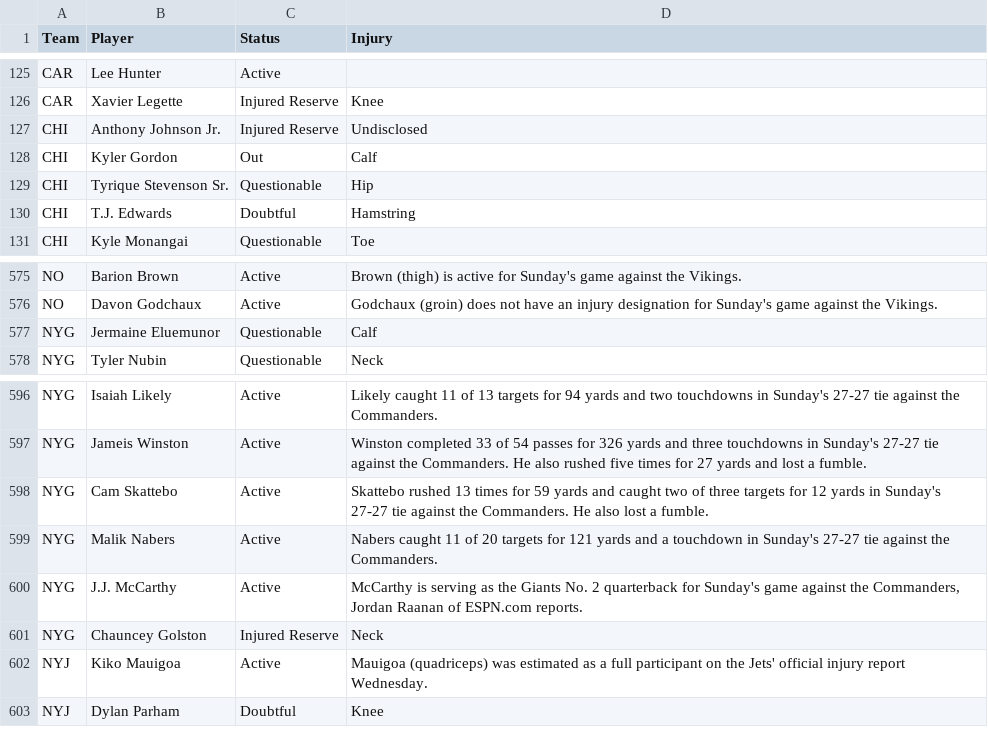
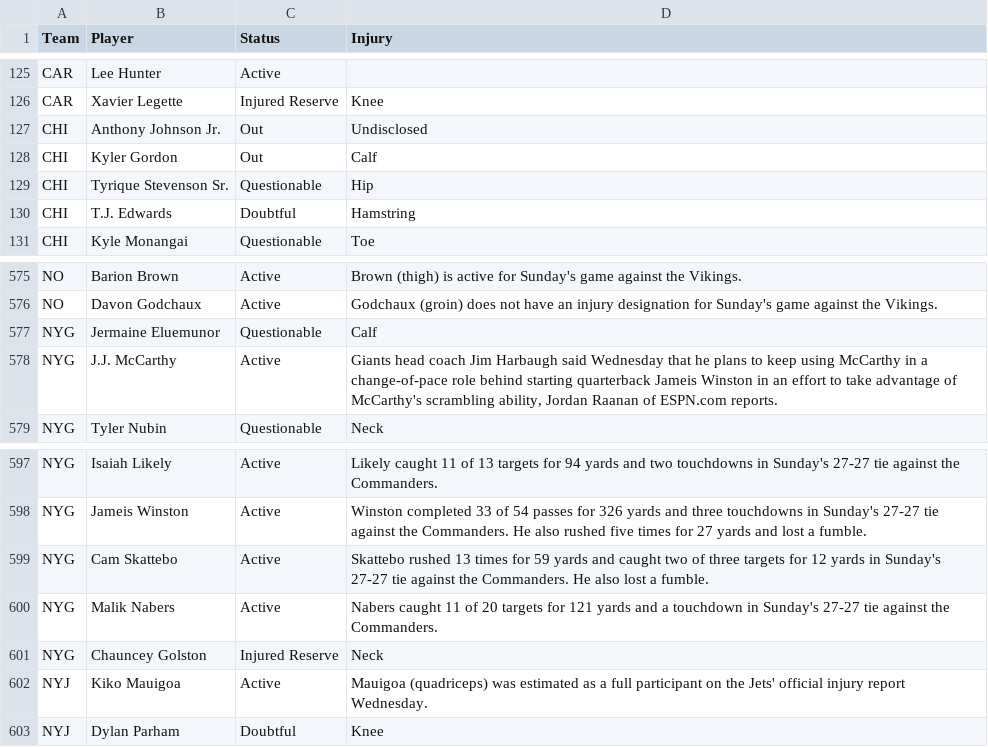
Before and after one commit to HitByOne/nlfdashboard, a CSV file: site/data/nfl_2026_injury_report.csv, drawn as a sheet; only a part is shown, gaps mark what is left out.

```diff
--- a/site/data/nfl_2026_injury_report.csv
+++ b/site/data/nfl_2026_injury_report.csv
@@ -126,3 +126,3 @@ CAR,Lee Hunter,Active,
 CAR,Xavier Legette,Injured Reserve,Knee
-CHI,Anthony Johnson Jr.,Injured Reserve,Undisclosed
+CHI,Anthony Johnson Jr.,Out,Undisclosed
 CHI,Kyler Gordon,Out,Calf
@@ -577,2 +577,3 @@ NO,Davon Godchaux,Active,Godchaux (groin) does not have an injury designation fo
 NYG,Jermaine Eluemunor,Questionable,Calf
+NYG,J.J. McCarthy,Active,"Giants head coach Jim Harbaugh said Wednesday that he plans to keep using McCarthy in a change-of-pace role behind starting quarterback Jameis Winston in an effort to take advantage of McCarthy's scrambling ability, Jordan Raanan of ESPN.com reports."
 NYG,Tyler Nubin,Questionable,Neck
@@ -599,3 +600,2 @@ NYG,Cam Skattebo,Active,Skattebo rushed 13 times for 59 yards and caught two of
 NYG,Malik Nabers,Active,Nabers caught 11 of 20 targets for 121 yards and a touchdown in Sunday's 27-27 tie against the Commanders.
-NYG,J.J. McCarthy,Active,"McCarthy is serving as the Giants No. 2 quarterback for Sunday's game against the Commanders, Jordan Raanan of ESPN.com reports."
 NYG,Chauncey Golston,Injured Reserve,Neck
```
Also changed, not shown: site/data/nfl_2026_backtest.csv, site/data/nfl_2026_upcoming_matchups.csv.
